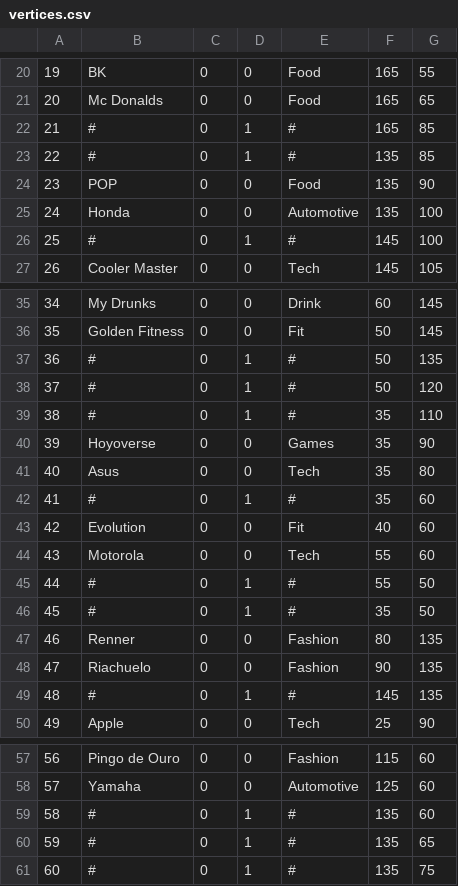
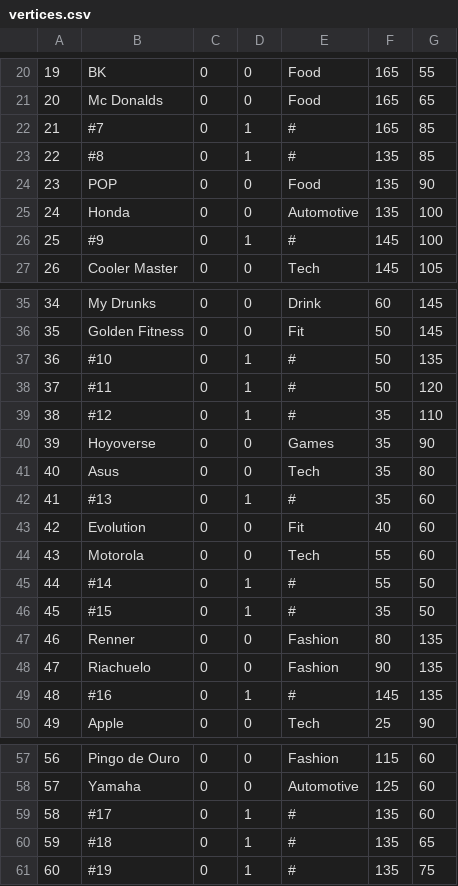
Before and after one commit to Ericles-Porty/UFS.PIBIC.Navegacao-Indoor-Offline, a CSV file: src/data/vertices.csv, drawn as a sheet; only a part is shown, gaps mark what is left out; the diff covers the shown part only.

Commit message:
fix: subindo arquivos de vertices. Onde foram mudados só os nomes dos entrucamentos

```diff
--- a/src/data/vertices.csv
+++ b/src/data/vertices.csv
@@ -21,7 +21,7 @@
 20,Mc Donalds,0,0,Food,165,65
-21,#,0,1,#,165,85
-22,#,0,1,#,135,85
+21,#7,0,1,#,165,85
+22,#8,0,1,#,135,85
 23,POP,0,0,Food,135,90
 24,Honda,0,0,Automotive,135,100
-25,#,0,1,#,145,100
+25,#9,0,1,#,145,100
 26,Cooler Master,0,0,Tech,145,105
@@ -36,15 +36,15 @@
 35,Golden Fitness,0,0,Fit,50,145
-36,#,0,1,#,50,135
-37,#,0,1,#,50,120
-38,#,0,1,#,35,110
+36,#10,0,1,#,50,135
+37,#11,0,1,#,50,120
+38,#12,0,1,#,35,110
 39,Hoyoverse,0,0,Games,35,90
 40,Asus,0,0,Tech,35,80
-41,#,0,1,#,35,60
+41,#13,0,1,#,35,60
 42,Evolution,0,0,Fit,40,60
 43,Motorola,0,0,Tech,55,60
-44,#,0,1,#,55,50
-45,#,0,1,#,35,50
+44,#14,0,1,#,55,50
+45,#15,0,1,#,35,50
 46,Renner,0,0,Fashion,80,135
 47,Riachuelo,0,0,Fashion,90,135
-48,#,0,1,#,145,135
+48,#16,0,1,#,145,135
 49,Apple,0,0,Tech,25,90
@@ -58,4 +58,4 @@
 57,Yamaha,0,0,Automotive,125,60
-58,#,0,1,#,135,60
-59,#,0,1,#,135,65
-60,#,0,1,#,135,75
+58,#17,0,1,#,135,60
+59,#18,0,1,#,135,65
+60,#19,0,1,#,135,75
```
Also changed, not shown: 6 edited cells elsewhere in this file, src/data/vertices_header.csv.
